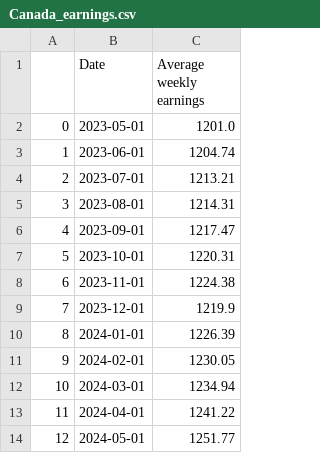
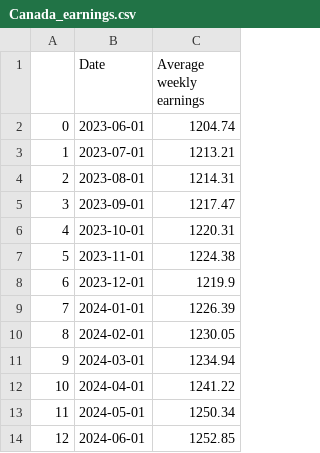
Before and after one commit to andy3278/Canada-Monthly-CPI, a CSV file: docs/data/Canada_earnings.csv, drawn as a sheet; removed rows and columns are numbered as before the commit, all else as after; the diff names each change by its address in the sheet, - before the commit and + after, or states it on an @@ line.

```diff
--- a/docs/data/Canada_earnings.csv
+++ b/docs/data/Canada_earnings.csv
-row 2: 0 | 2023-05-01 | 1201.0
@@ column A renumbered between rows 2 and 13 @@
-C13 (Average weekly earnings): 1251.77
+C13 (Average weekly earnings): 1250.34
+row 14: 12 | 2024-06-01 | 1252.85
```
Also changed, not shown: docs/data/Canada_CPI.csv, docs/data/Canada_Unemployment_rate.csv, 3 other files.
